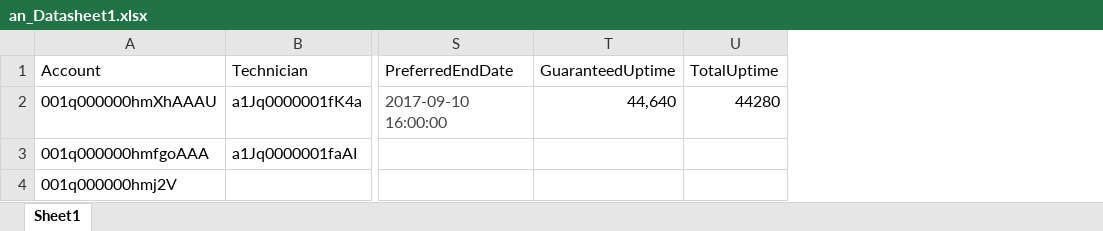
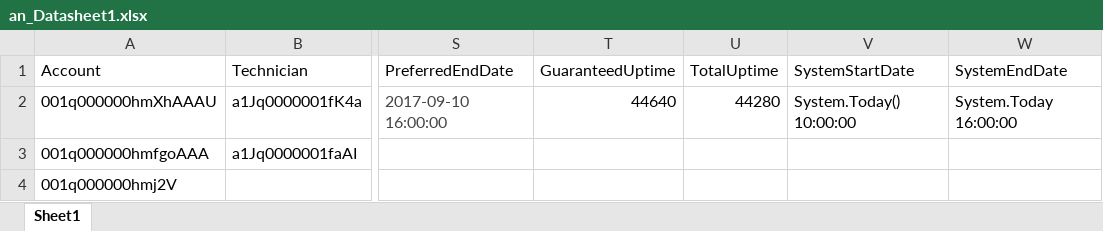
Before and after one commit to AbdulSvmx/Sahi_Project_Lightning, an Excel workbook: svmx/test_lab/test_cases/analytics/an_excleData/an_Datasheet1.xlsx, sheet Sheet1, drawn as a sheet; only a part is shown, gaps mark what is left out; values as stored, in another font and other column widths than the file's, no borders; the diff names each change by its address in the sheet, - before the commit and + after, or states it on an @@ line.

Commit message:
Adding Test-cases to Tech Util
Adding Test-cases to Tech Util

```diff
--- a/svmx/test_lab/test_cases/analytics/an_excleData/an_Datasheet1.xlsx (sheet Sheet1)
+++ b/svmx/test_lab/test_cases/analytics/an_excleData/an_Datasheet1.xlsx (sheet Sheet1)
+column V (SystemStartDate), row 2: System.Today() 10:00:00
+column W (SystemEndDate), row 2: System.Today 16:00:00
-T2 (GuaranteedUptime): 44,640
+T2 (GuaranteedUptime): 44640
```
Also changed, not shown: 12 other files.
